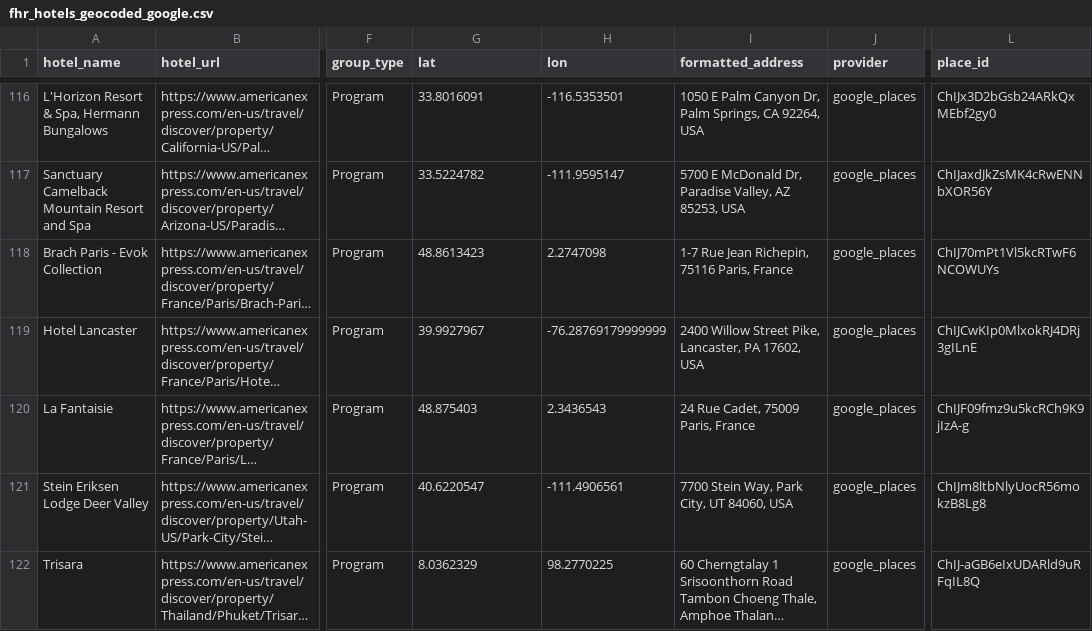
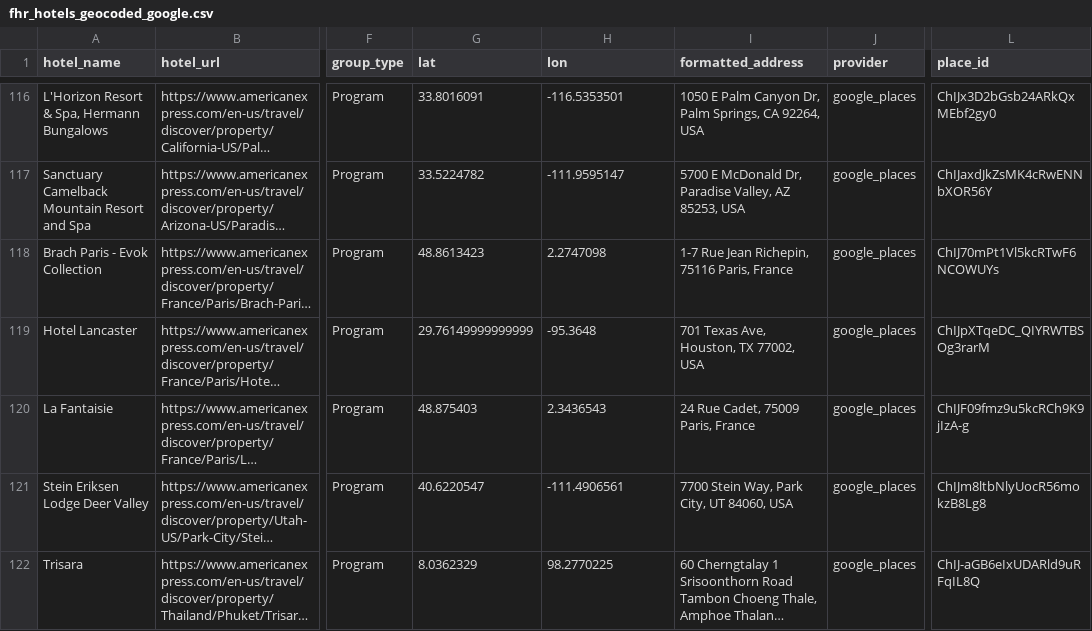
Before and after one commit to ZhengQ2/amex-hotel-credits, a CSV file: cache/fhr_hotels_geocoded_google.csv, drawn as a sheet; only a part is shown, gaps mark what is left out; long unchanged cells end in …; the diff covers the shown part only; the diff names each change by its address in the sheet, - before the commit and + after, or states it on an @@ line.

```diff
--- a/cache/fhr_hotels_geocoded_google.csv
+++ b/cache/fhr_hotels_geocoded_google.csv
-G119 (lat): 39.9927967
+G119 (lat): 29.76149999999999
-H119 (lon): -76.28769179999999
+H119 (lon): -95.3648
-I119 (formatted_address): 2400 Willow Street Pike, Lancaster, PA 17602, USA
+I119 (formatted_address): 701 Texas Ave, Houston, TX 77002, USA
-L119 (place_id): ChIJCwKIp0MlxokRJ4DRj3gILnE
+L119 (place_id): ChIJpXTqeDC_QIYRWTBSOg3rarM
```
Also changed, not shown: 6 edited cells elsewhere in this file, 2 other files.
